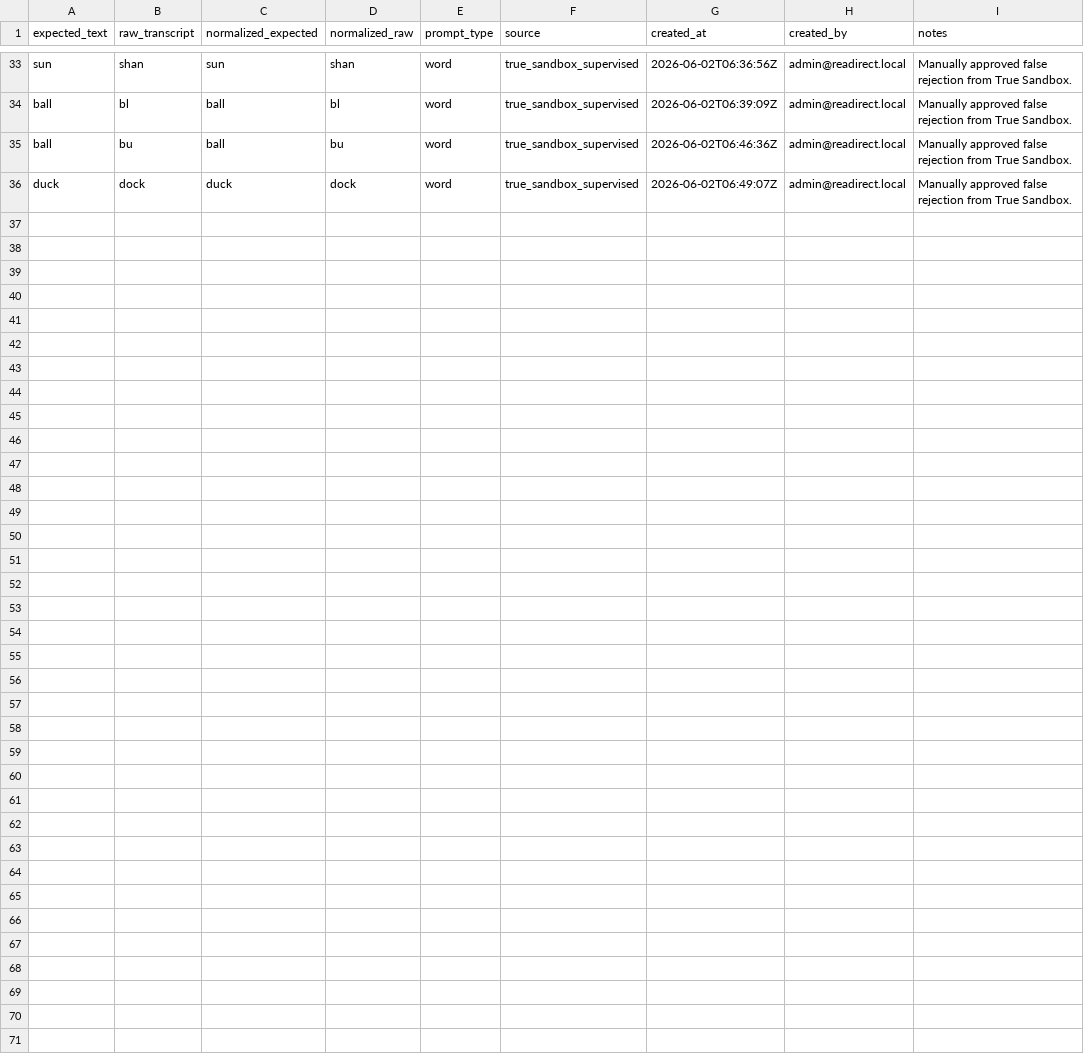
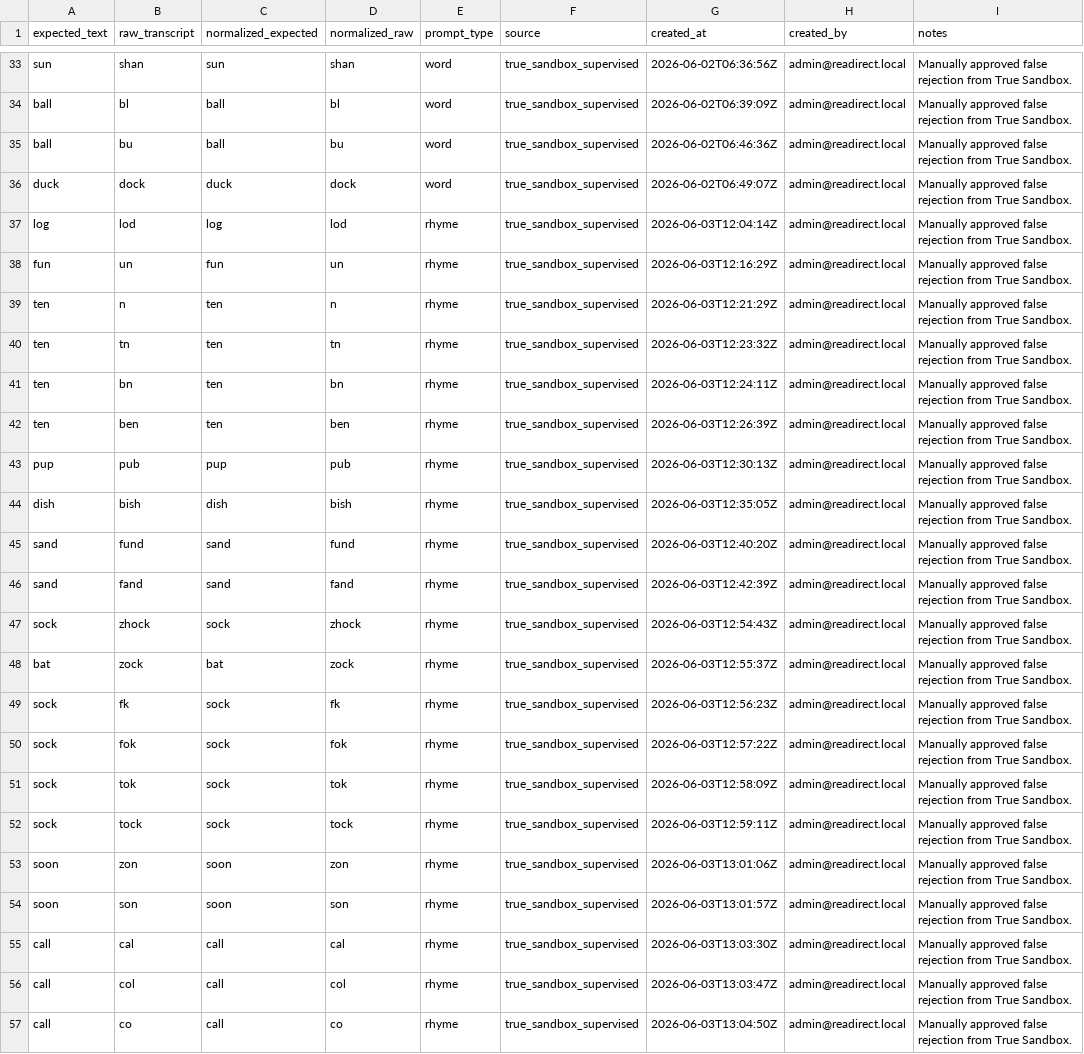
Before and after one commit to mendezjerick/ReaDirect-AI-ASR, a CSV file: reinforcement-learning/word-reinforcement.csv, drawn as a sheet; only a part is shown, gaps mark what is left out.

Commit message:
reinforcement-learning/rhyming-words

```diff
--- a/reinforcement-learning/word-reinforcement.csv
+++ b/reinforcement-learning/word-reinforcement.csv
@@ -36 +36,22 @@ ball,bu,ball,bu,word,true_sandbox_supervised,2026-06-02T06:46:36Z,admin@readirec
 duck,dock,duck,dock,word,true_sandbox_supervised,2026-06-02T06:49:07Z,admin@readirect.local,Manually approved false rejection from True Sandbox.
+log,lod,log,lod,rhyme,true_sandbox_supervised,2026-06-03T12:04:14Z,admin@readirect.local,Manually approved false rejection from True Sandbox.
+fun,un,fun,un,rhyme,true_sandbox_supervised,2026-06-03T12:16:29Z,admin@readirect.local,Manually approved false rejection from True Sandbox.
+ten,n,ten,n,rhyme,true_sandbox_supervised,2026-06-03T12:21:29Z,admin@readirect.local,Manually approved false rejection from True Sandbox.
+ten,tn,ten,tn,rhyme,true_sandbox_supervised,2026-06-03T12:23:32Z,admin@readirect.local,Manually approved false rejection from True Sandbox.
+ten,bn,ten,bn,rhyme,true_sandbox_supervised,2026-06-03T12:24:11Z,admin@readirect.local,Manually approved false rejection from True Sandbox.
+ten,ben,ten,ben,rhyme,true_sandbox_supervised,2026-06-03T12:26:39Z,admin@readirect.local,Manually approved false rejection from True Sandbox.
+pup,pub,pup,pub,rhyme,true_sandbox_supervised,2026-06-03T12:30:13Z,admin@readirect.local,Manually approved false rejection from True Sandbox.
+dish,bish,dish,bish,rhyme,true_sandbox_supervised,2026-06-03T12:35:05Z,admin@readirect.local,Manually approved false rejection from True Sandbox.
+sand,fund,sand,fund,rhyme,true_sandbox_supervised,2026-06-03T12:40:20Z,admin@readirect.local,Manually approved false rejection from True Sandbox.
+sand,fand,sand,fand,rhyme,true_sandbox_supervised,2026-06-03T12:42:39Z,admin@readirect.local,Manually approved false rejection from True Sandbox.
+sock,zhock,sock,zhock,rhyme,true_sandbox_supervised,2026-06-03T12:54:43Z,admin@readirect.local,Manually approved false rejection from True Sandbox.
+bat,zock,bat,zock,rhyme,true_sandbox_supervised,2026-06-03T12:55:37Z,admin@readirect.local,Manually approved false rejection from True Sandbox.
+sock,fk,sock,fk,rhyme,true_sandbox_supervised,2026-06-03T12:56:23Z,admin@readirect.local,Manually approved false rejection from True Sandbox.
+sock,fok,sock,fok,rhyme,true_sandbox_supervised,2026-06-03T12:57:22Z,admin@readirect.local,Manually approved false rejection from True Sandbox.
+sock,tok,sock,tok,rhyme,true_sandbox_supervised,2026-06-03T12:58:09Z,admin@readirect.local,Manually approved false rejection from True Sandbox.
+sock,tock,sock,tock,rhyme,true_sandbox_supervised,2026-06-03T12:59:11Z,admin@readirect.local,Manually approved false rejection from True Sandbox.
+soon,zon,soon,zon,rhyme,true_sandbox_supervised,2026-06-03T13:01:06Z,admin@readirect.local,Manually approved false rejection from True Sandbox.
+soon,son,soon,son,rhyme,true_sandbox_supervised,2026-06-03T13:01:57Z,admin@readirect.local,Manually approved false rejection from True Sandbox.
+call,cal,call,cal,rhyme,true_sandbox_supervised,2026-06-03T13:03:30Z,admin@readirect.local,Manually approved false rejection from True Sandbox.
+call,col,call,col,rhyme,true_sandbox_supervised,2026-06-03T13:03:47Z,admin@readirect.local,Manually approved false rejection from True Sandbox.
+call,co,call,co,rhyme,true_sandbox_supervised,2026-06-03T13:04:50Z,admin@readirect.local,Manually approved false rejection from True Sandbox.
```
Also changed, not shown: 1 other file.
